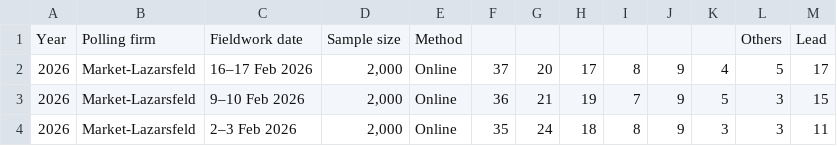
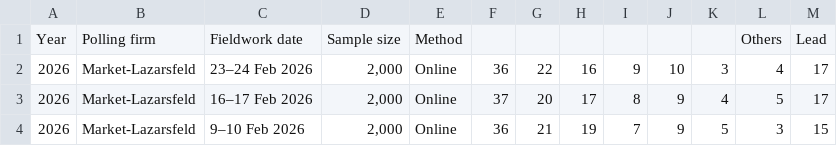
Before and after one commit to Andrevitali/PollsProject, a CSV file: Austria_national_polls_last5years_bs4.csv, drawn as a sheet; only a part is shown; the shorter side is filled out with more unchanged rows; the diff names each change by its address in the sheet, - before the commit and + after, or states it on an @@ line.

```diff
--- a/Austria_national_polls_last5years_bs4.csv
+++ b/Austria_national_polls_last5years_bs4.csv
+row 2: 2026 | Market-Lazarsfeld | 23–24 Feb 2026 | 2,000 | Online | 36 | 22 | 16 | 9 | 10 | 3 | 4 | 17
```
Also changed, not shown: Austria_polls_clean.csv, 1 other file.
